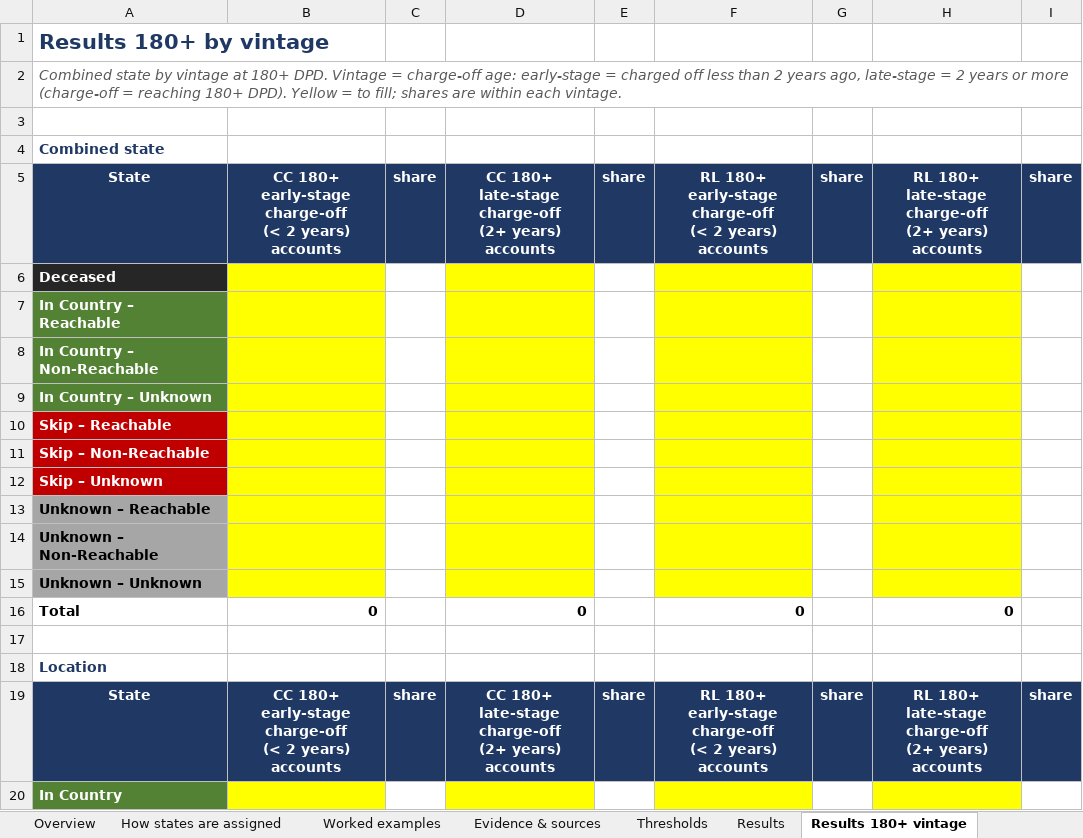
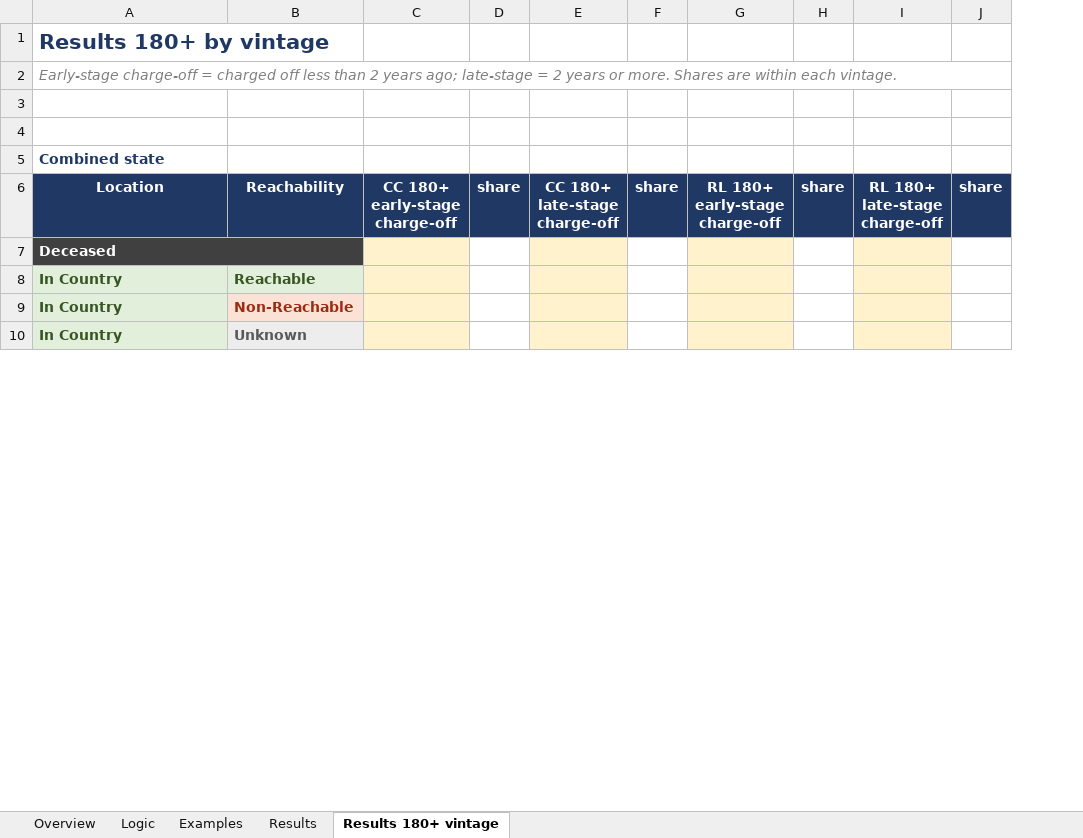
Before and after one commit to balsapka/Collections, an Excel workbook: docs/locatability/a2_locatability_reference.xlsx, sheet Results 180+ vintage, drawn as a sheet; only a part is shown; values as stored, in another font and other column widths than the file's, no borders; removed rows and columns are numbered as before the commit, all else as after; ↵ is a line break in a cell; the diff covers the shown part only; the diff names each change by its address in the sheet, - before the commit and + after, or states it on an @@ line.

```diff
--- a/docs/locatability/a2_locatability_reference.xlsx (sheet Results 180+ vintage)
+++ b/docs/locatability/a2_locatability_reference.xlsx (sheet Results 180+ vintage)
-sheet tab: How states are assigned
+sheet tab: Logic
-sheet tab: Worked examples
+sheet tab: Examples
-sheet tab: Evidence & sources
-sheet tab: Thresholds
-column B, row 5: CC 180+ ↵ early-stage charge-off ↵ (< 2 years) ↵ accounts
+column B, rows 6-10: Reachability |  | Reachable | Non-Reachable | Unknown
+column C, row 6: CC 180+ ↵ early-stage ↵ charge-off
-column D, row 5: CC 180+ ↵ late-stage charge-off ↵ (2+ years) ↵ accounts
+column E, row 6: CC 180+ ↵ late-stage ↵ charge-off
-column F, row 5: RL 180+ ↵ early-stage charge-off ↵ (< 2 years) ↵ accounts
+column G, row 6: RL 180+ ↵ early-stage ↵ charge-off
-column H, row 5: RL 180+ ↵ late-stage charge-off ↵ (2+ years) ↵ accounts
+column I, row 6: RL 180+ ↵ late-stage ↵ charge-off
-A2: Combined state by vintage at 180+ DPD. Vintage = charge-off age: early-stage = charged off less than 2 years ago, late-stage = 2 years or more (charge-off = reaching 180+ DPD). Yellow = to fill; shares are within…
+A2: Early-stage charge-off = charged off less than 2 years ago; late-stage = 2 years or more. Shares are within…
-A2 text colour: #595959
+A2 text colour: #7F7F7F
+row 3: (empty)
-A6: State
+A6: Location
-A7 fill: #262626
+A7 fill: #404040
+A7:B7 merged
-A8: In Country – Reachable
+A8: In Country
@@ A8:A9 fill: #548235 → #E2EFDA, text colour: #FFFFFF → #375623 @@
-A9: In Country – Non-Reachable
+A9: In Country
-row 9: In Country – Unknown
-row 10: Skip – Reachable
-row 11: Skip – Non-Reachable
-row 12: Skip – Unknown
-row 13: Unknown – Reachable
-row 14: Unknown – Non-Reachable
-row 15: Unknown – Unknown
-row 16: Total | 0 |  | 0 |  | 0 |  | 0
-row 17: (empty)
-row 18: Location
-row 19: State | CC 180+ ↵ early-stage charge-off ↵ (< 2 years) ↵ accounts | share | CC 180+ ↵ late-stage charge-off ↵ (2+ years) ↵ accounts | share | RL 180+ ↵ early-stage charge-off ↵ (< 2 years) ↵ accounts | share | RL 180+ ↵ late-stage charge-off ↵ (2+ years) ↵ accounts | share
@@ A10 fill: #548235 → #E2EFDA, text colour: #FFFFFF → #375623 @@
```
Also changed, not shown: 3 added rows, 8 removed rows, 1 moved row, cell formats and merged cells elsewhere in this sheet, sheet Results, sheet Logic, sheet Examples, sheet Overview, formulas that keep their value, 1 other file.
